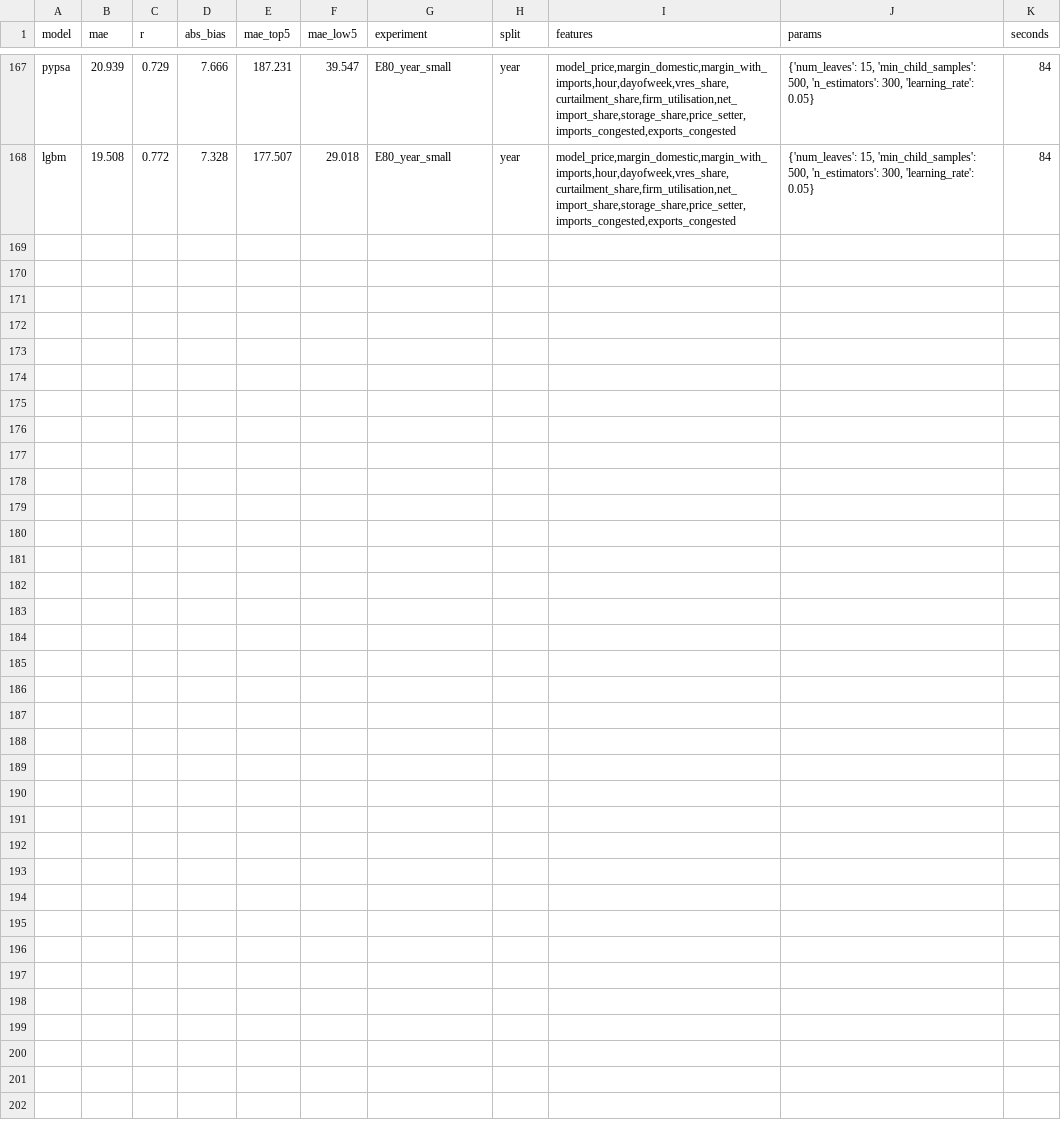
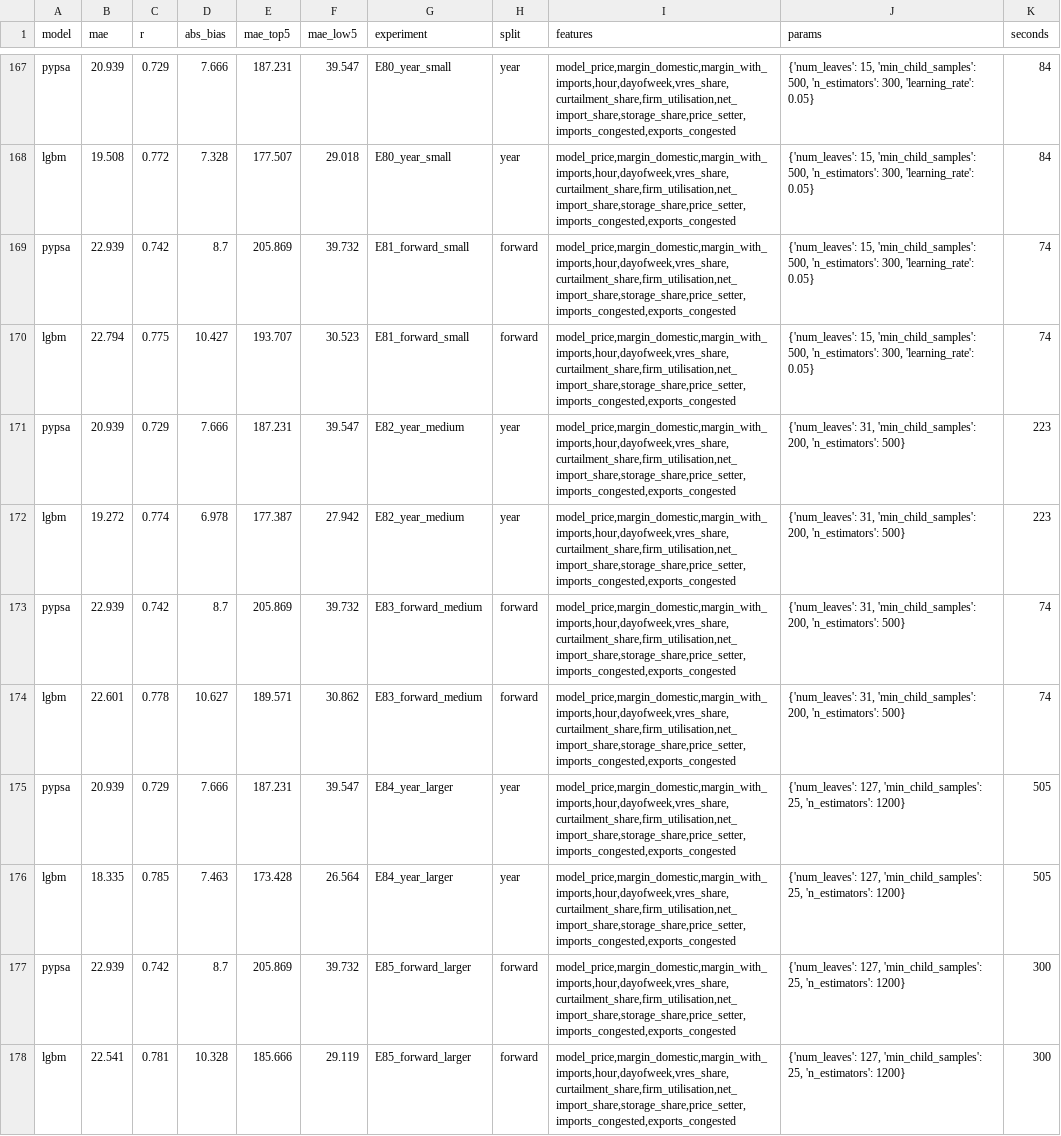
Before and after one commit to open-energy-transition/pypsa-price-forecaster, a CSV file: experiments/results.csv, drawn as a sheet; only a part is shown, gaps mark what is left out; the diff names each change by its address in the sheet, - before the commit and + after, or states it on an @@ line.

```diff
--- a/experiments/results.csv
+++ b/experiments/results.csv
+row 169: pypsa | 22.939 | 0.742 | 8.7 | 205.869 | 39.732 | E81_forward_small | forward | model_price,margin_domestic,margin_with_imports,hour,dayofweek,vres_share,curtailment_share,firm_utilisation,net_import_share,storage_share,price_setter,imports_congested,exports_congested | {'num_leaves': 15, 'min_child_samples': 500, 'n_estimators': 300, 'learning_rate': 0.05} | 74
+row 170: lgbm | 22.794 | 0.775 | 10.427 | 193.707 | 30.523 | E81_forward_small | forward | model_price,margin_domestic,margin_with_imports,hour,dayofweek,vres_share,curtailment_share,firm_utilisation,net_import_share,storage_share,price_setter,imports_congested,exports_congested | {'num_leaves': 15, 'min_child_samples': 500, 'n_estimators': 300, 'learning_rate': 0.05} | 74
+row 171: pypsa | 20.939 | 0.729 | 7.666 | 187.231 | 39.547 | E82_year_medium | year | model_price,margin_domestic,margin_with_imports,hour,dayofweek,vres_share,curtailment_share,firm_utilisation,net_import_share,storage_share,price_setter,imports_congested,exports_congested | {'num_leaves': 31, 'min_child_samples': 200, 'n_estimators': 500} | 223
+row 172: lgbm | 19.272 | 0.774 | 6.978 | 177.387 | 27.942 | E82_year_medium | year | model_price,margin_domestic,margin_with_imports,hour,dayofweek,vres_share,curtailment_share,firm_utilisation,net_import_share,storage_share,price_setter,imports_congested,exports_congested | {'num_leaves': 31, 'min_child_samples': 200, 'n_estimators': 500} | 223
+row 173: pypsa | 22.939 | 0.742 | 8.7 | 205.869 | 39.732 | E83_forward_medium | forward | model_price,margin_domestic,margin_with_imports,hour,dayofweek,vres_share,curtailment_share,firm_utilisation,net_import_share,storage_share,price_setter,imports_congested,exports_congested | {'num_leaves': 31, 'min_child_samples': 200, 'n_estimators': 500} | 74
+row 174: lgbm | 22.601 | 0.778 | 10.627 | 189.571 | 30.862 | E83_forward_medium | forward | model_price,margin_domestic,margin_with_imports,hour,dayofweek,vres_share,curtailment_share,firm_utilisation,net_import_share,storage_share,price_setter,imports_congested,exports_congested | {'num_leaves': 31, 'min_child_samples': 200, 'n_estimators': 500} | 74
+row 175: pypsa | 20.939 | 0.729 | 7.666 | 187.231 | 39.547 | E84_year_larger | year | model_price,margin_domestic,margin_with_imports,hour,dayofweek,vres_share,curtailment_share,firm_utilisation,net_import_share,storage_share,price_setter,imports_congested,exports_congested | {'num_leaves': 127, 'min_child_samples': 25, 'n_estimators': 1200} | 505
+row 176: lgbm | 18.335 | 0.785 | 7.463 | 173.428 | 26.564 | E84_year_larger | year | model_price,margin_domestic,margin_with_imports,hour,dayofweek,vres_share,curtailment_share,firm_utilisation,net_import_share,storage_share,price_setter,imports_congested,exports_congested | {'num_leaves': 127, 'min_child_samples': 25, 'n_estimators': 1200} | 505
+row 177: pypsa | 22.939 | 0.742 | 8.7 | 205.869 | 39.732 | E85_forward_larger | forward | model_price,margin_domestic,margin_with_imports,hour,dayofweek,vres_share,curtailment_share,firm_utilisation,net_import_share,storage_share,price_setter,imports_congested,exports_congested | {'num_leaves': 127, 'min_child_samples': 25, 'n_estimators': 1200} | 300
+row 178: lgbm | 22.541 | 0.781 | 10.328 | 185.666 | 29.119 | E85_forward_larger | forward | model_price,margin_domestic,margin_with_imports,hour,dayofweek,vres_share,curtailment_share,firm_utilisation,net_import_share,storage_share,price_setter,imports_congested,exports_congested | {'num_leaves': 127, 'min_child_samples': 25, 'n_estimators': 1200} | 300
```
Also changed, not shown: experiments/results_by_year.csv, 2 other files.
